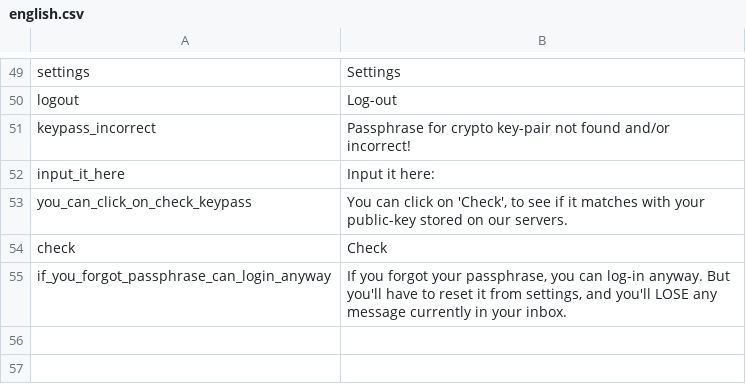
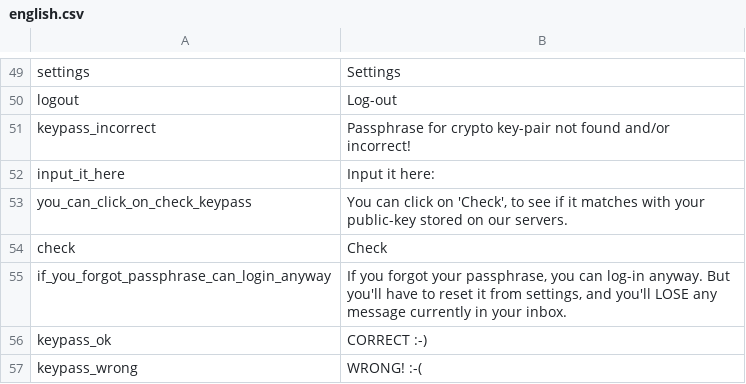
Before and after one commit to aiman-al-masoud/Chatnip, a CSV file: static/lang_packs/english.csv, drawn as a sheet; only a part is shown, gaps mark what is left out; the diff names each change by its address in the sheet, - before the commit and + after, or states it on an @@ line.

```diff
--- a/static/lang_packs/english.csv
+++ b/static/lang_packs/english.csv
+row 56: keypass_ok | CORRECT :-)
+row 57: keypass_wrong | WRONG! :-(
```
Also changed, not shown: dynamic/tables/users.csv, static/lang_packs/italian.csv, 2 other files.
